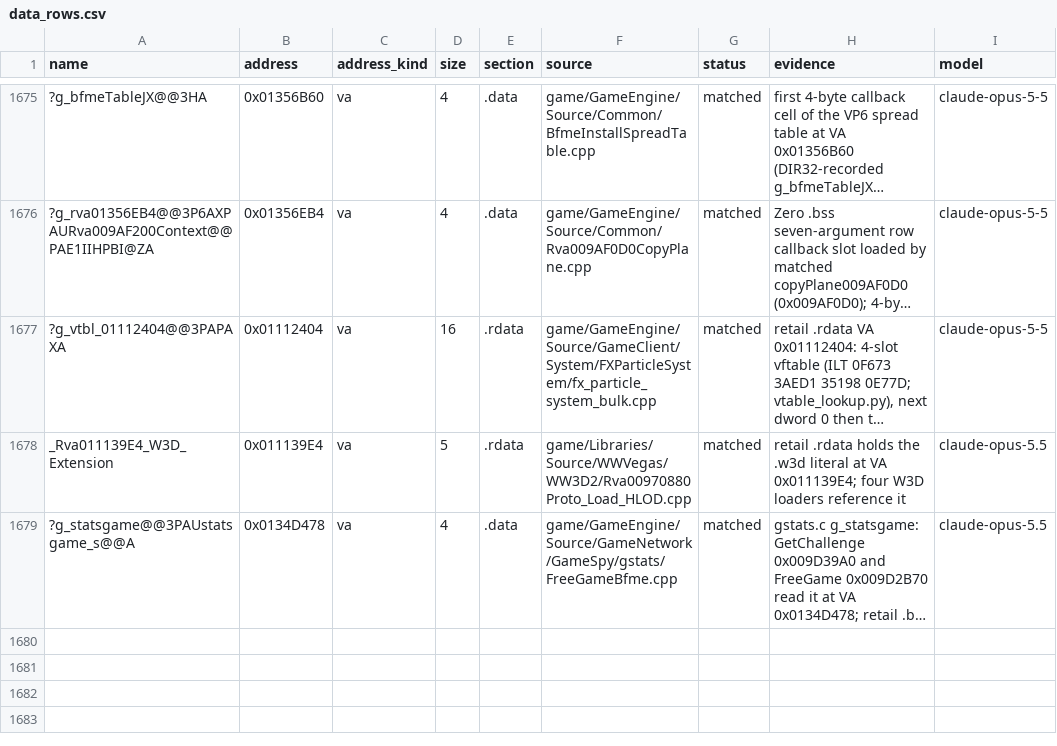
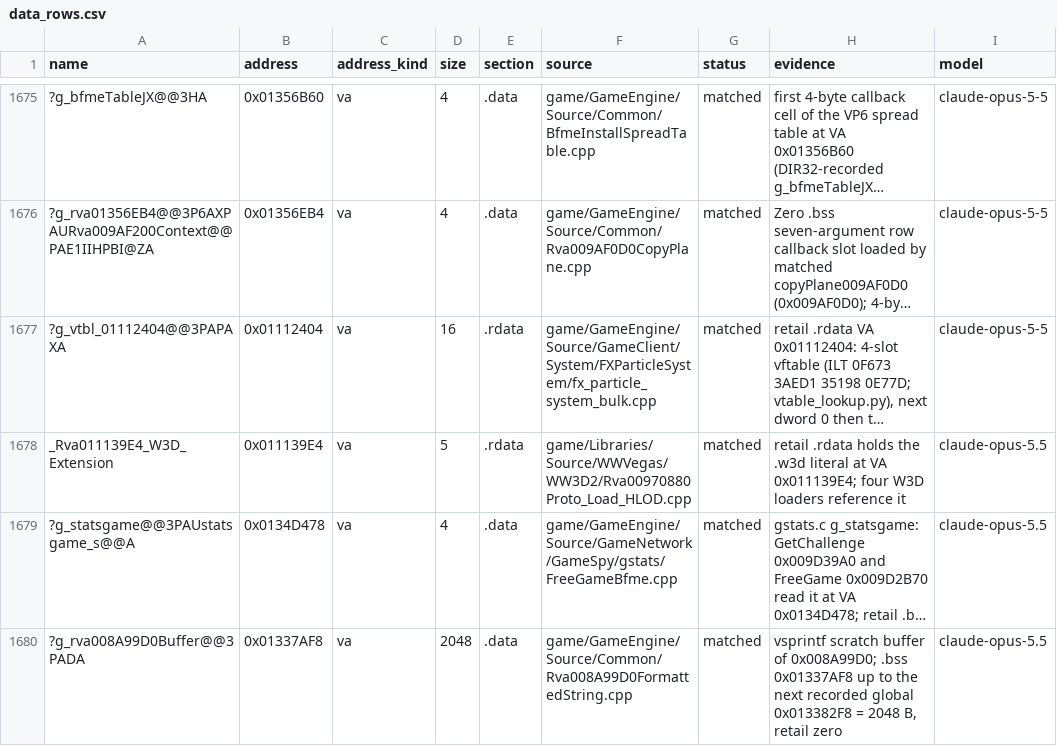
Before and after one commit to CallumReynolds/Open-BFME-1, a CSV file: targets/game/reverse/data_rows.csv, drawn as a sheet; only a part is shown, gaps mark what is left out; long unchanged cells end in …; the diff names each change by its address in the sheet, - before the commit and + after, or states it on an @@ line.

```diff
--- a/targets/game/reverse/data_rows.csv
+++ b/targets/game/reverse/data_rows.csv
+row 1680: ?g_rva008A99D0Buffer@@3PADA | 0x01337AF8 | va | 2048 | .data | game/GameEngine/Source/Common/Rva008A99D0FormattedString.cpp | matched | vsprintf scratch buffer of 0x008A99D0; .bss 0x01337AF8 up to the next recorded global 0x013382F8 = 2048 B, retail zero | claude-opus-5.5
```
Also changed, not shown: 1 other file.
